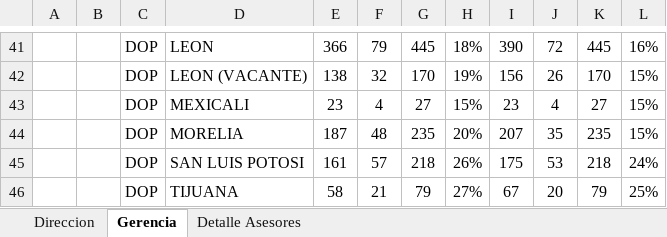
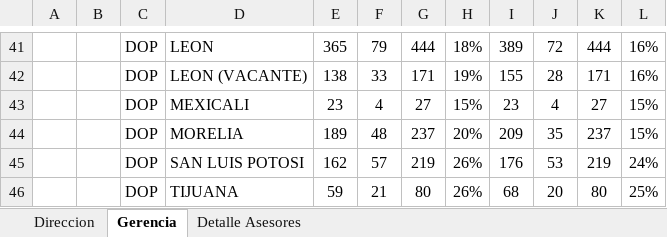
Before and after one commit to davalosdiego833/paneldecampanas, an Excel workbook: administrador/proactivos/Proactivos.xlsx, sheet Gerencia, drawn as a sheet; only a part is shown, gaps mark what is left out; values as stored, in another font and other column widths than the file's, no borders; conditional formats not drawn; removed rows and columns are numbered as before the commit, all else as after; the diff covers the shown part only; the diff names each change by its address in the sheet, - before the commit and + after, or states it on an @@ line.

```diff
--- a/administrador/proactivos/Proactivos.xlsx (sheet Gerencia)
+++ b/administrador/proactivos/Proactivos.xlsx (sheet Gerencia)
-E41: 366
+E41: 365
-G41: 445
+G41: 444
-I41: 390
+I41: 389
-K41: 445
+K41: 444
-row 42:  |  | DOP | LEON (VACANTE) | 138 | 32 | 170 | 19% | 156 | 26 | 170 | 15%
+row 42:  |  | DOP | LEON (VACANTE) | 138 | 33 | 171 | 19% | 155 | 28 | 171 | 16%
-E44: 187
+E44: 189
-G44: 235
+G44: 237
-I44: 207
+I44: 209
-K44: 235
+K44: 237
-E45: 161
+E45: 162
-G45: 218
+G45: 219
-I45: 175
+I45: 176
-K45: 218
+K45: 219
-E46: 58
+E46: 59
-G46: 79
+G46: 80
-H46: 27%
+H46: 26%
-I46: 67
+I46: 68
-K46: 79
+K46: 80
```
Also changed, not shown: 14 added rows, 14 removed rows and 35 edited cells elsewhere in this sheet, sheet Detalle Asesores, sheet Direccion, hidden cells, administrador/pagado_emitidido/pagado_emitido.xlsx, administrador/pagado_emitidido/pagado_emitido_reclutas.xlsx, 27 other files.
